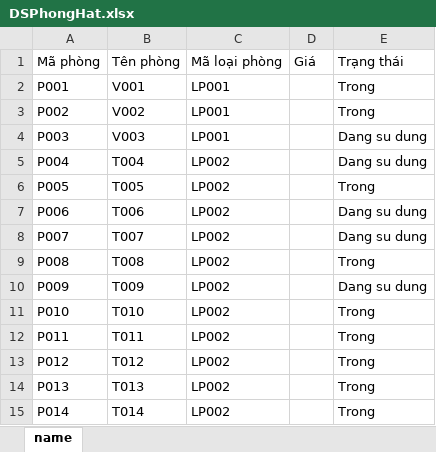
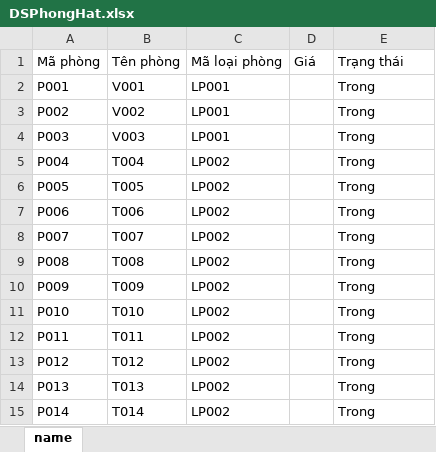
Before and after one commit to ThuyNhiIT/BaiTapLon, an Excel workbook: DSPhongHat.xlsx, sheet name, drawn as a sheet; only a part is shown; values as stored, in another font and other column widths than the file's, no borders; the diff names each change by its address in the sheet, - before the commit and + after, or states it on an @@ line.

```diff
--- a/DSPhongHat.xlsx (sheet name)
+++ b/DSPhongHat.xlsx (sheet name)
-E4:E5: Dang su dung
+E4:E5: Trong
-E7:E8: Dang su dung
+E7:E8: Trong
-E10: Dang su dung
+E10: Trong
```
Also changed, not shown: DSHoaDon.xlsx, 32 other files.
